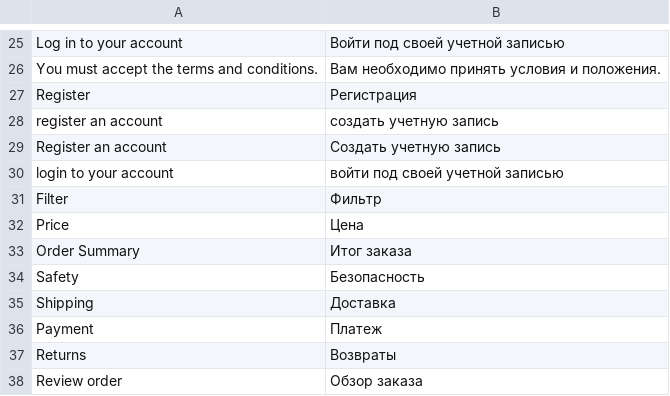
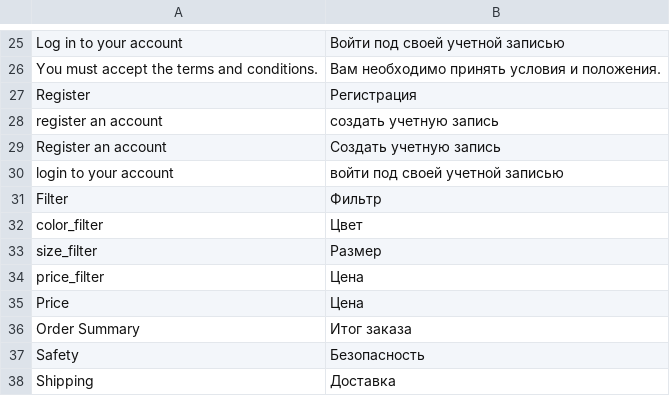
Before and after one commit to nicholidev/vue-store, a CSV file: src/themes/default/resource/i18n/ru-RU.csv, drawn as a sheet; only a part is shown, gaps mark what is left out; the shorter side is filled out with more unchanged rows.

```diff
--- a/src/themes/default/resource/i18n/ru-RU.csv
+++ b/src/themes/default/resource/i18n/ru-RU.csv
@@ -31,2 +31,5 @@
 "Filter","Фильтр"
+"color_filter","Цвет"
+"size_filter","Размер"
+"price_filter","Цена"
 "Price","Цена"
```
Also changed, not shown: src/themes/default/resource/i18n/de-DE.csv, src/themes/default/resource/i18n/es-ES.csv, 9 other files.
